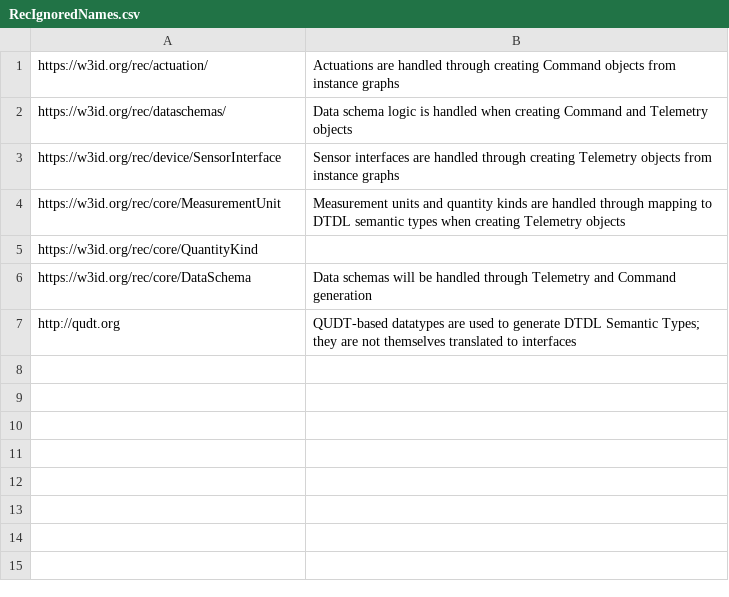
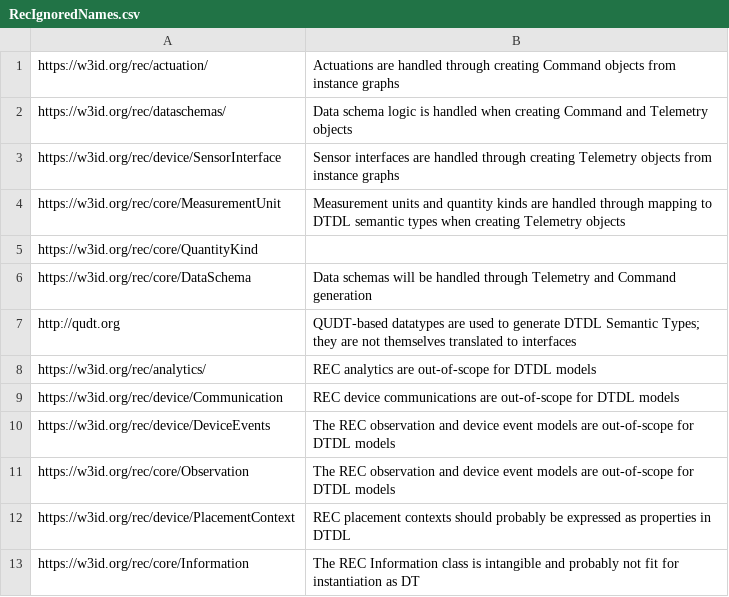
Before and after one commit to Azure/opendigitaltwins-building, a CSV file: RealEstateCore/OWL2DTDL/RecIgnoredNames.csv, drawn as a sheet; the diff names each change by its address in the sheet, - before the commit and + after, or states it on an @@ line.

Commit message:
OWL2DTDL: filtered out more REC features
Things that do not make sense to instantiate in an ADT graph

```diff
--- a/RealEstateCore/OWL2DTDL/RecIgnoredNames.csv
+++ b/RealEstateCore/OWL2DTDL/RecIgnoredNames.csv
+row 8: https://w3id.org/rec/analytics/ | REC analytics are out-of-scope for DTDL models
+row 9: https://w3id.org/rec/device/Communication | REC device communications are out-of-scope for DTDL models
+row 10: https://w3id.org/rec/device/DeviceEvents | The REC observation and device event models are out-of-scope for DTDL models
+row 11: https://w3id.org/rec/core/Observation | The REC observation and device event models are out-of-scope for DTDL models
+row 12: https://w3id.org/rec/device/PlacementContext | REC placement contexts should probably be expressed as properties in DTDL
+row 13: https://w3id.org/rec/core/Information | The REC Information class is intangible and probably not fit for instantiation as DT
```
